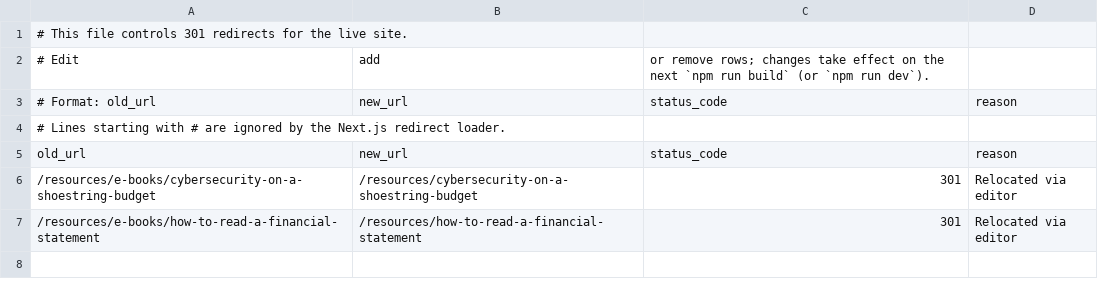
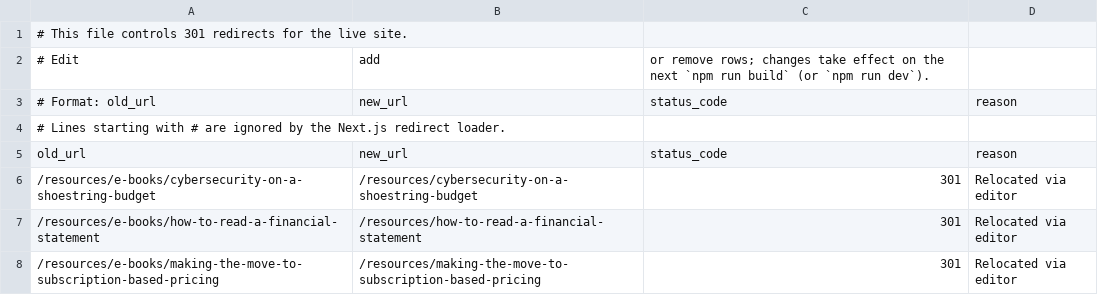
Before and after one commit to HankPantier/Abramson-Company-LLC, a CSV file: content/redirects.csv, drawn as a sheet.

```diff
--- a/content/redirects.csv
+++ b/content/redirects.csv
@@ -7 +7,2 @@ old_url,new_url,status_code,reason
 /resources/e-books/how-to-read-a-financial-statement,/resources/how-to-read-a-financial-statement,301,Relocated via editor
+/resources/e-books/making-the-move-to-subscription-based-pricing,/resources/making-the-move-to-subscription-based-pricing,301,Relocated via editor
```
